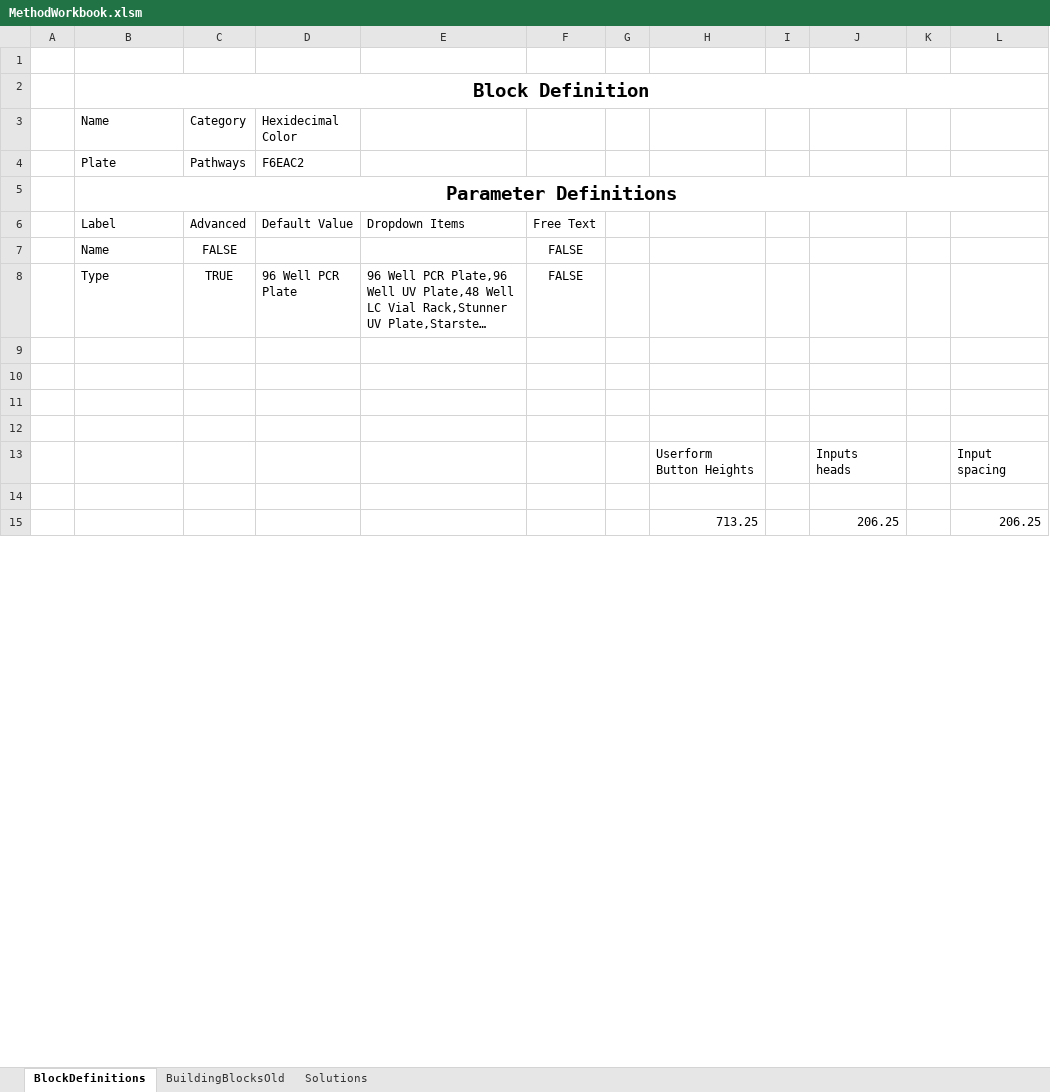
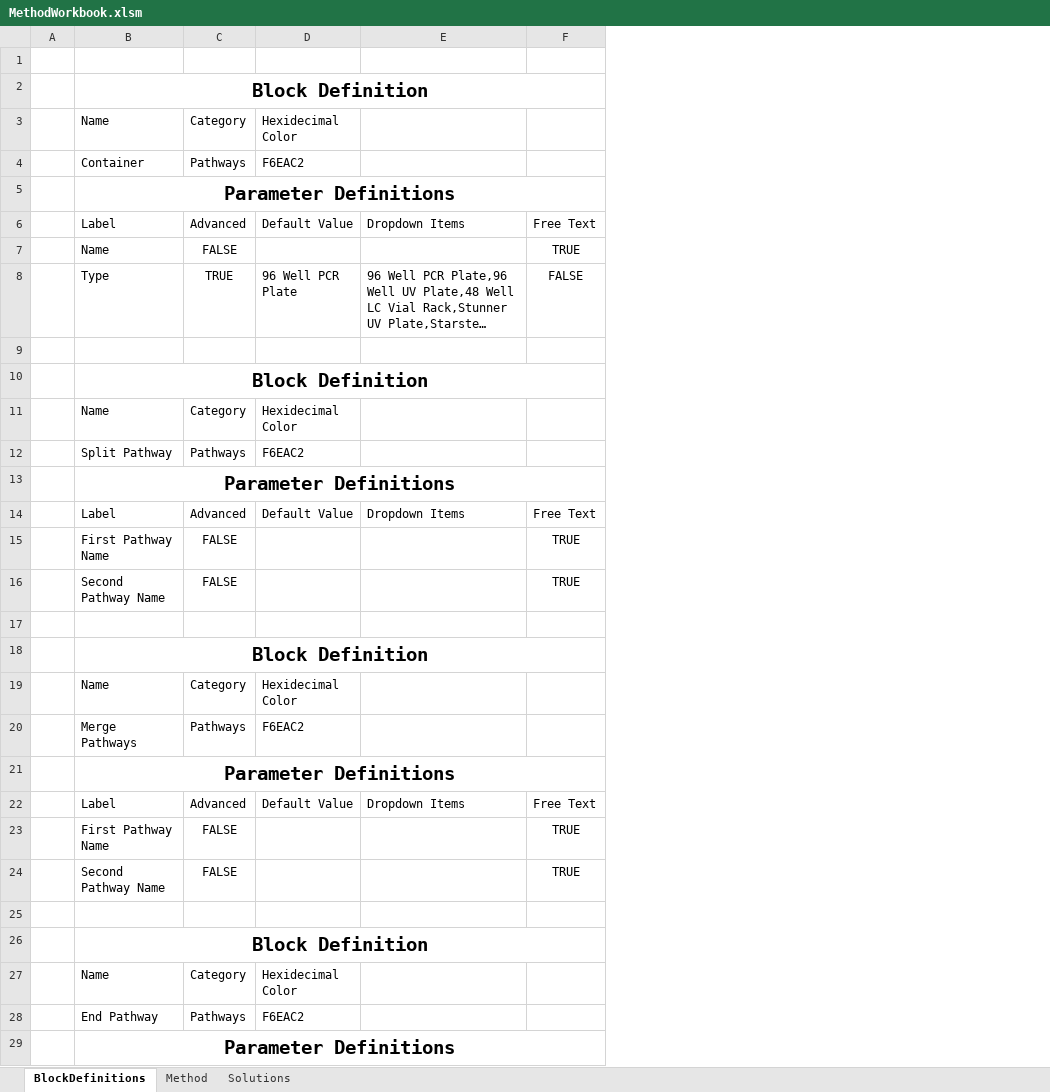
Before and after one commit to Pfizer-BradleyBare/Automation-Bare-Necessities, an Excel workbook: MethodWorkbook.xlsm, sheet BlockDefinitions, drawn as a sheet; only a part is shown; long unchanged cells end in …; values as stored, in another font and other column widths than the file's, no borders; removed rows and columns are numbered as before the commit, all else as after; the diff covers the shown part only; the diff names each change by its address in the sheet, - before the commit and + after, or states it on an @@ line.

Commit message:
Made buttons dynamic

```diff
--- a/MethodWorkbook.xlsm (sheet BlockDefinitions)
+++ b/MethodWorkbook.xlsm (sheet BlockDefinitions)
@@ sheet tab hidden: BuildingBlocksOld @@
+sheet tab: Method
-column G, empty
-column H, rows 13-15: Userform Button Heights |  | 713.25
-column I, empty
-column J, rows 13-15: Inputs heads |  | 206.25
-column K, empty
-column L, rows 13-15: Input spacing |  | 206.25
-B4: Plate
+B4: Container
-F7: FALSE
+F7: TRUE
+row 10:  | Block Definition
+row 11:  | Name | Category | Hexidecimal Color
+row 12:  | Split Pathway | Pathways | F6EAC2
+row 13:  | Parameter Definitions
+row 14:  | Label | Advanced | Default Value | Dropdown Items | Free Text
+row 15:  | First Pathway Name | FALSE |  |  | TRUE
+row 16:  | Second Pathway Name | FALSE |  |  | TRUE
+row 18:  | Block Definition
+row 19:  | Name | Category | Hexidecimal Color
+row 20:  | Merge Pathways | Pathways | F6EAC2
+row 21:  | Parameter Definitions
+row 22:  | Label | Advanced | Default Value | Dropdown Items | Free Text
+row 23:  | First Pathway Name | FALSE |  |  | TRUE
+row 24:  | Second Pathway Name | FALSE |  |  | TRUE
-B26: (empty)
+B26: Block Definition
+B26:F26 merged
-B27: (empty)
+B27: Name
-C27: (empty)
+C27: Category
-D27: (empty)
+D27: Hexidecimal Color
-row 28: (empty)
+row 28:  | End Pathway | Pathways | F6EAC2
-B29: (empty)
+B29: Parameter Definitions
+B29:F29 merged
```
Also changed, not shown: 1 removed row and 5 edited cells elsewhere in this sheet, sheet Solutions.
